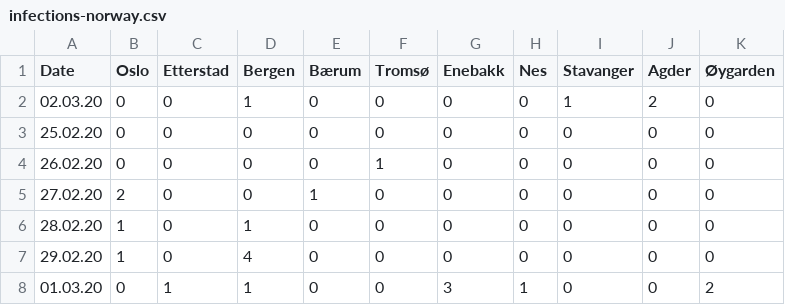
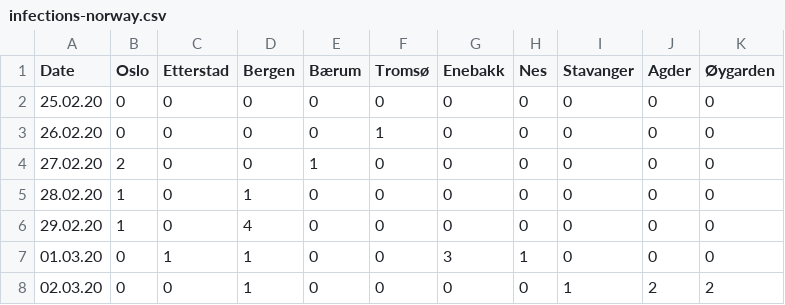
Before and after one commit to ademsalih/cov19-norway, a CSV file: infections-norway.csv, drawn as a sheet.

Commit message:
Updates

```diff
--- a/infections-norway.csv
+++ b/infections-norway.csv
@@ -1,3 +1,2 @@
 Date,Oslo,Etterstad,Bergen,Bærum,Tromsø,Enebakk,Nes,Stavanger,Agder,Øygarden
-02.03.20,0,0,1,0,0,0,0,1,2,0
 25.02.20,0,0,0,0,0,0,0,0,0,0
@@ -7,2 +6,3 @@ Date,Oslo,Etterstad,Bergen,Bærum,Tromsø,Enebakk,Nes,Stavanger,Agder,Øygarden
 29.02.20,1,0,4,0,0,0,0,0,0,0
-01.03.20,0,1,1,0,0,3,1,0,0,2
+01.03.20,0,1,1,0,0,3,1,0,0,0
+02.03.20,0,0,1,0,0,0,0,1,2,2
```
